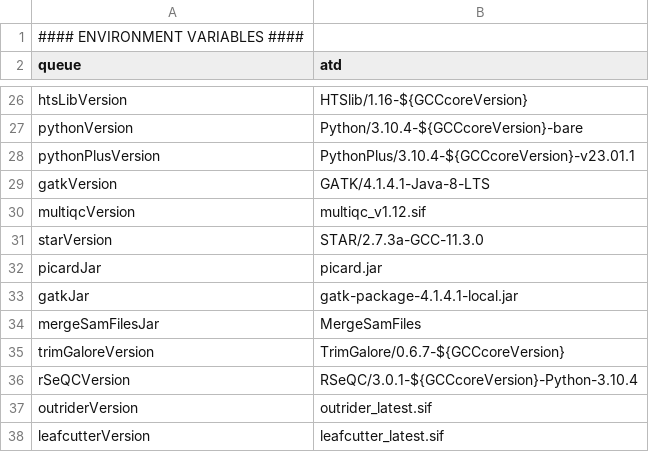
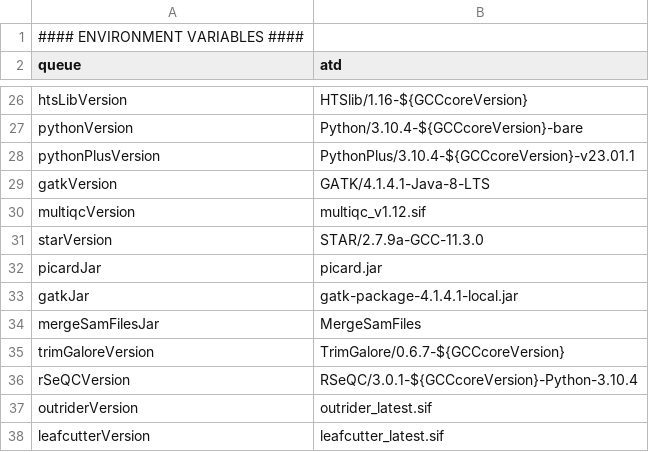
Before and after one commit to molgenis/NGS_RNA, a CSV file: parameters.wingedhelix.csv, drawn as a sheet; only a part is shown, gaps mark what is left out.

```diff
--- a/parameters.wingedhelix.csv
+++ b/parameters.wingedhelix.csv
@@ -30,3 +30,3 @@ gatkVersion,GATK/4.1.4.1-Java-8-LTS
 multiqcVersion,multiqc_v1.12.sif
-starVersion,STAR/2.7.3a-GCC-11.3.0
+starVersion,STAR/2.7.9a-GCC-11.3.0
 picardJar,picard.jar
```
Also changed, not shown: parameters.csv.
